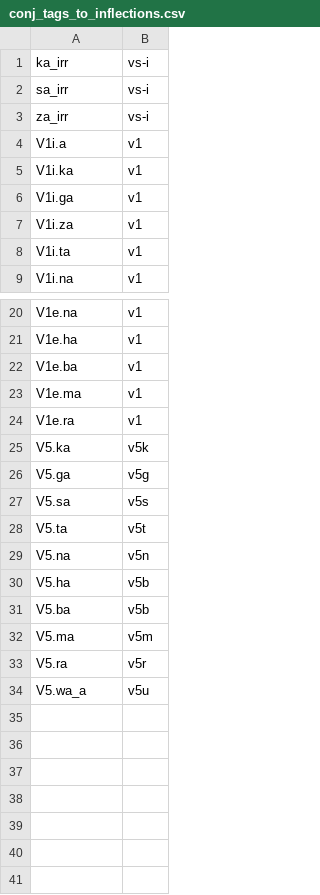
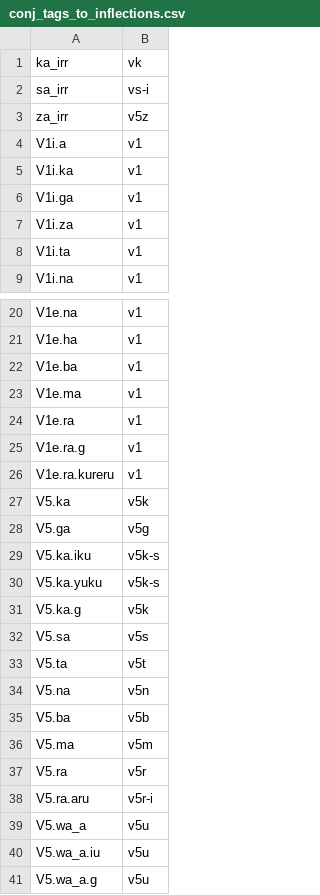
Before and after one commit to theoc3/jp-verb-classifier, a CSV file: conj_tags_to_inflections.csv, drawn as a sheet; only a part is shown, gaps mark what is left out.

```diff
--- a/conj_tags_to_inflections.csv
+++ b/conj_tags_to_inflections.csv
@@ -1,4 +1,4 @@
-ka_irr,vs-i
+ka_irr,vk
 sa_irr,vs-i
-za_irr,vs-i
+za_irr,v5z
 V1i.a,v1
@@ -24,4 +24,9 @@ V1e.ma,v1
 V1e.ra,v1
+V1e.ra.g,v1
+V1e.ra.kureru,v1
 V5.ka,v5k
 V5.ga,v5g
+V5.ka.iku,v5k-s
+V5.ka.yuku,v5k-s
+V5.ka.g,v5k
 V5.sa,v5s
@@ -29,3 +34,2 @@ V5.ta,v5t
 V5.na,v5n
-V5.ha,v5b
 V5.ba,v5b
@@ -33,2 +37,5 @@ V5.ma,v5m
 V5.ra,v5r
+V5.ra.aru,v5r-i
 V5.wa_a,v5u
+V5.wa_a.iu,v5u
+V5.wa_a.g,v5u
```
Also changed, not shown: inflection_types.csv, 2 other files.
